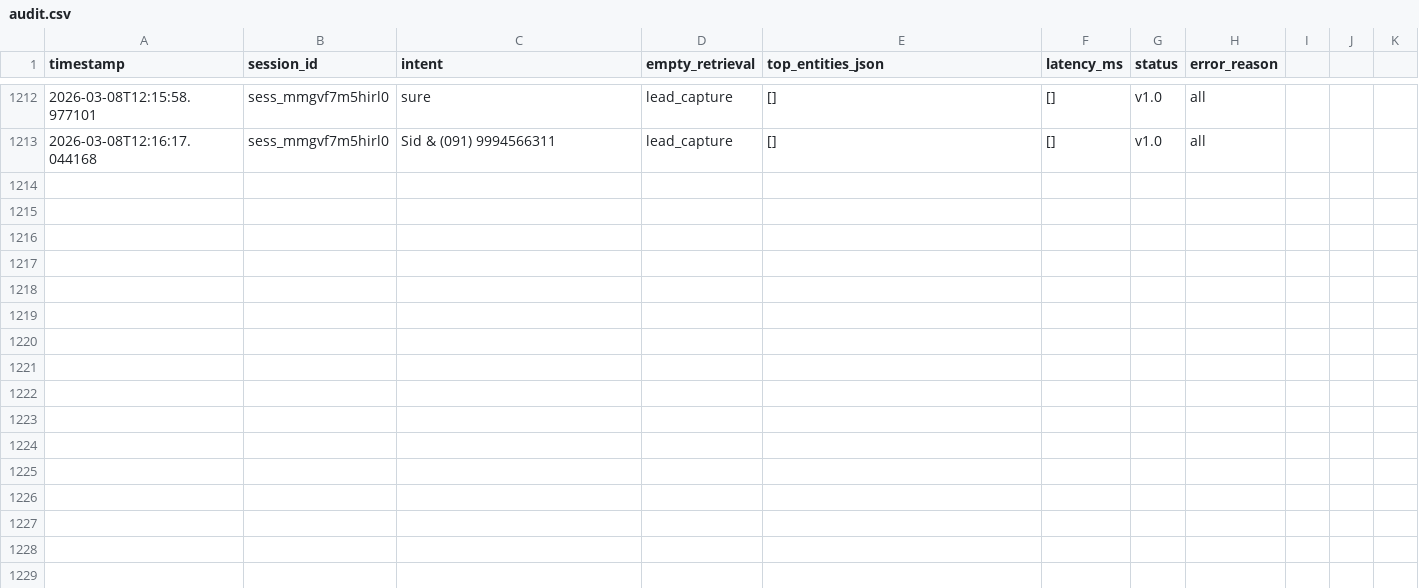
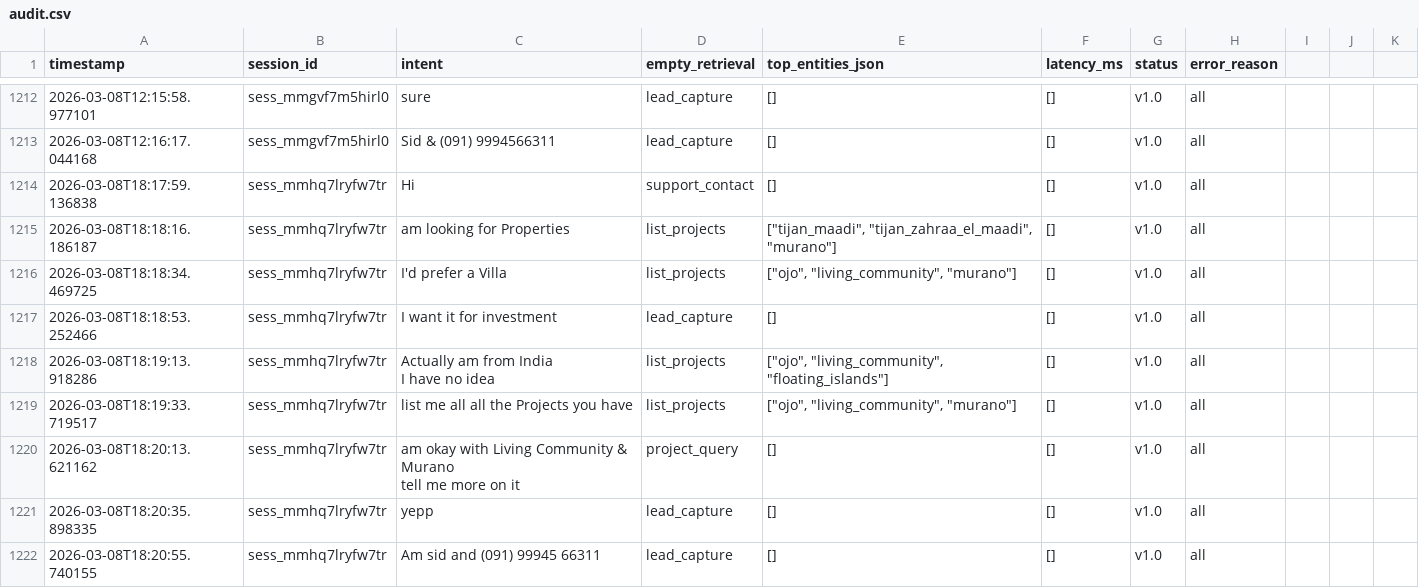
Before and after one commit to aXtr1o1/PulseX-WDD, a CSV file: runtime/leads/audit.csv, drawn as a sheet; only a part is shown, gaps mark what is left out; ↵ is a line break in a cell; the diff names each change by its address in the sheet, - before the commit and + after, or states it on an @@ line.

```diff
--- a/runtime/leads/audit.csv
+++ b/runtime/leads/audit.csv
+row 1214: 2026-03-08T18:17:59.136838 | sess_mmhq7lryfw7tr | Hi | support_contact | [] | [] | v1.0 | all
+row 1215: 2026-03-08T18:18:16.186187 | sess_mmhq7lryfw7tr | am looking for Properties | list_projects | ["tijan_maadi", "tijan_zahraa_el_maadi", "murano"] | [] | v1.0 | all
+row 1216: 2026-03-08T18:18:34.469725 | sess_mmhq7lryfw7tr | I'd prefer a Villa | list_projects | ["ojo", "living_community", "murano"] | [] | v1.0 | all
+row 1217: 2026-03-08T18:18:53.252466 | sess_mmhq7lryfw7tr | I want it for investment | lead_capture | [] | [] | v1.0 | all
+row 1218: 2026-03-08T18:19:13.918286 | sess_mmhq7lryfw7tr | Actually am from India ↵ I have no idea | list_projects | ["ojo", "living_community", "floating_islands"] | [] | v1.0 | all
+row 1219: 2026-03-08T18:19:33.719517 | sess_mmhq7lryfw7tr | list me all all the Projects you have | list_projects | ["ojo", "living_community", "murano"] | [] | v1.0 | all
+row 1220: 2026-03-08T18:20:13.621162 | sess_mmhq7lryfw7tr | am okay with Living Community & Murano ↵ tell me more on it | project_query | [] | [] | v1.0 | all
+row 1221: 2026-03-08T18:20:35.898335 | sess_mmhq7lryfw7tr | yepp | lead_capture | [] | [] | v1.0 | all
+row 1222: 2026-03-08T18:20:55.740155 | sess_mmhq7lryfw7tr | Am sid and (091) 99945 66311 | lead_capture | [] | [] | v1.0 | all
```
Also changed, not shown: 4 other files.
